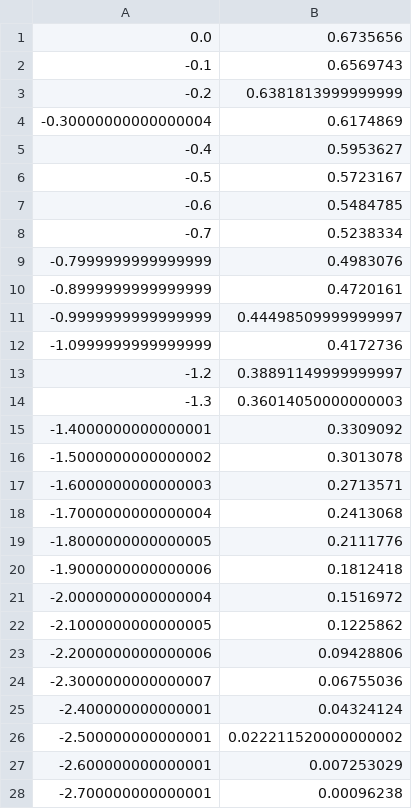
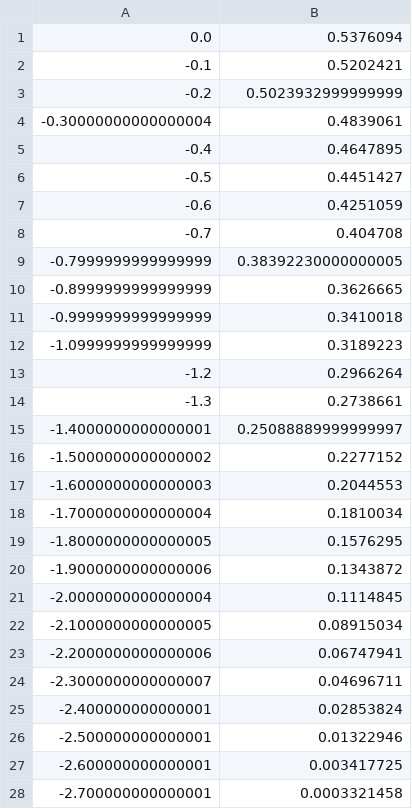
Before and after one commit to IanStafford/banjo-wombat, a CSV file: allNit/figures/fieldplate_Vt.csv, drawn as a sheet; only a part is shown; the diff covers the shown part only.

```diff
--- a/allNit/figures/fieldplate_Vt.csv
+++ b/allNit/figures/fieldplate_Vt.csv
@@ -1,28 +1,28 @@
-0.0, 0.6735656
--0.1, 0.6569743
--0.2, 0.6381813999999999
--0.30000000000000004, 0.6174869
--0.4, 0.5953627
--0.5, 0.5723167
--0.6, 0.5484785
--0.7, 0.5238334
--0.7999999999999999, 0.4983076
--0.8999999999999999, 0.4720161
--0.9999999999999999, 0.44498509999999997
--1.0999999999999999, 0.4172736
--1.2, 0.38891149999999997
--1.3, 0.36014050000000003
--1.4000000000000001, 0.3309092
--1.5000000000000002, 0.3013078
--1.6000000000000003, 0.2713571
--1.7000000000000004, 0.2413068
--1.8000000000000005, 0.2111776
--1.9000000000000006, 0.1812418
--2.0000000000000004, 0.1516972
--2.1000000000000005, 0.1225862
--2.2000000000000006, 0.09428806
--2.3000000000000007, 0.06755036
--2.400000000000001, 0.04324124
--2.500000000000001, 0.022211520000000002
--2.600000000000001, 0.007253029
--2.700000000000001, 0.00096238
+0.0, 0.5376094
+-0.1, 0.5202421
+-0.2, 0.5023932999999999
+-0.30000000000000004, 0.4839061
+-0.4, 0.4647895
+-0.5, 0.4451427
+-0.6, 0.4251059
+-0.7, 0.404708
+-0.7999999999999999, 0.38392230000000005
+-0.8999999999999999, 0.3626665
+-0.9999999999999999, 0.3410018
+-1.0999999999999999, 0.3189223
+-1.2, 0.2966264
+-1.3, 0.2738661
+-1.4000000000000001, 0.25088889999999997
+-1.5000000000000002, 0.2277152
+-1.6000000000000003, 0.2044553
+-1.7000000000000004, 0.1810034
+-1.8000000000000005, 0.1576295
+-1.9000000000000006, 0.1343872
+-2.0000000000000004, 0.1114845
+-2.1000000000000005, 0.08915034
+-2.2000000000000006, 0.06747941
+-2.3000000000000007, 0.04696711
+-2.400000000000001, 0.02853824
+-2.500000000000001, 0.01322946
+-2.600000000000001, 0.003417725
+-2.700000000000001, 0.0003321458
```
Also changed, not shown: 10 added rows and 3 edited cells elsewhere in this file, 5 other files.
